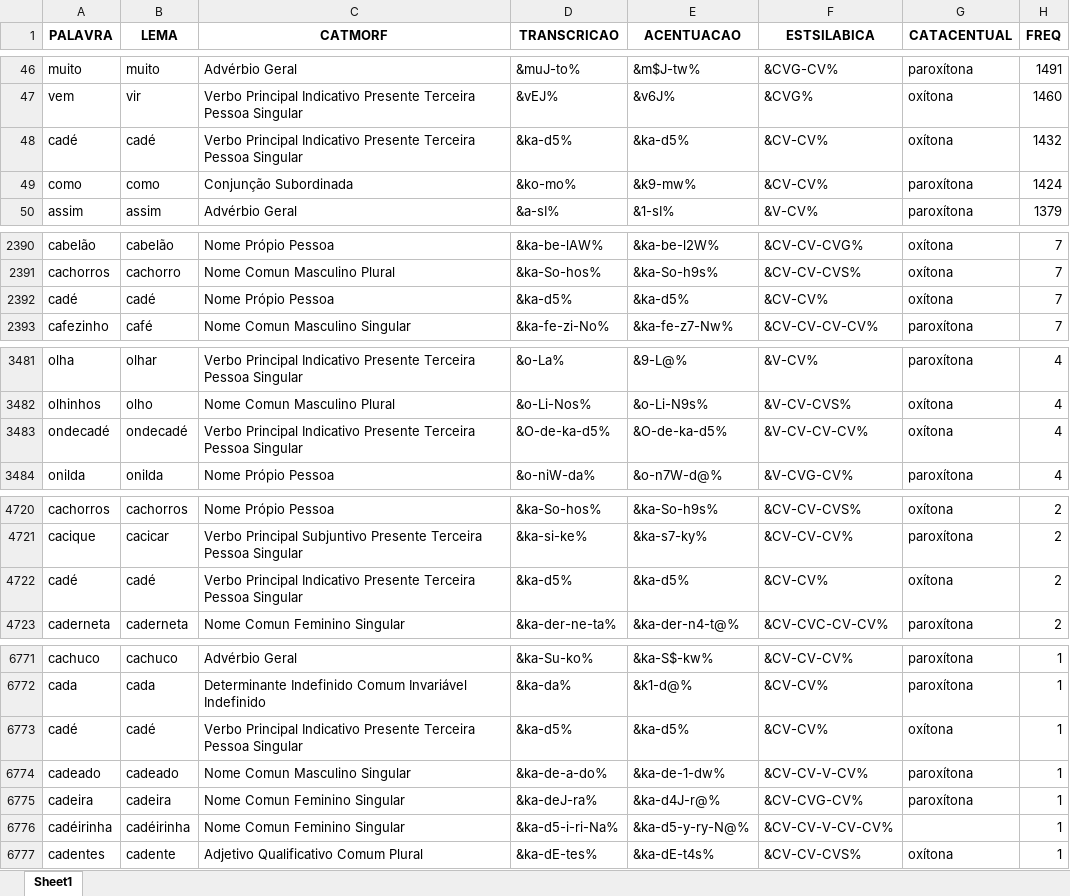
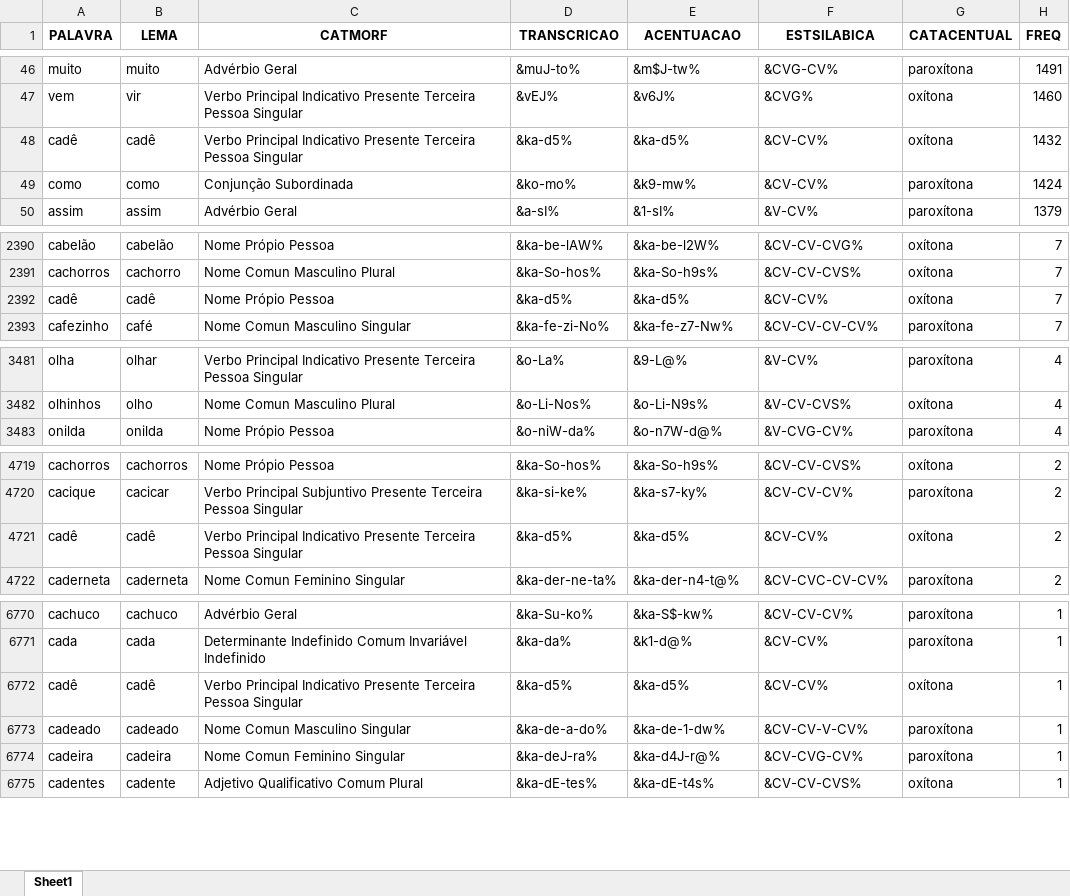
Before and after one commit to FatecFranca/DSM-P5-G01-2026-02, an Excel workbook: Corpus_SANTOS_TONI_FDC_tratado.xlsx, sheet Sheet1, drawn as a sheet; only a part is shown, gaps mark what is left out; values as stored, in another font and other column widths than the file's, no borders; removed rows and columns are numbered as before the commit, all else as after; the diff names each change by its address in the sheet, - before the commit and + after, or states it on an @@ line.

Commit message:
tratamento do erro 'cadé'

```diff
--- a/Corpus_SANTOS_TONI_FDC_tratado.xlsx (sheet Sheet1)
+++ b/Corpus_SANTOS_TONI_FDC_tratado.xlsx (sheet Sheet1)
-A48 (PALAVRA): cadé
+A48 (PALAVRA): cadê
-B48 (LEMA): cadé
+B48 (LEMA): cadê
-A2392 (PALAVRA): cadé
+A2392 (PALAVRA): cadê
-B2392 (LEMA): cadé
+B2392 (LEMA): cadê
-row 3483: ondecadé | ondecadé | Verbo Principal Indicativo Presente Terceira Pessoa Singular | &O-de-ka-d5% | &O-de-ka-d5% | &V-CV-CV-CV% | oxítona | 4
-A4721 (PALAVRA): cadé
+A4721 (PALAVRA): cadê
-B4721 (LEMA): cadé
+B4721 (LEMA): cadê
-A6772 (PALAVRA): cadé
+A6772 (PALAVRA): cadê
-B6772 (LEMA): cadé
+B6772 (LEMA): cadê
-row 6776: cadéirinha | cadéirinha | Nome Comun Feminino Singular | &ka-d5-i-ri-Na% | &ka-d5-y-ry-N@% | &CV-CV-V-CV-CV% |  | 1
```
Also changed, not shown: 1 other file.
